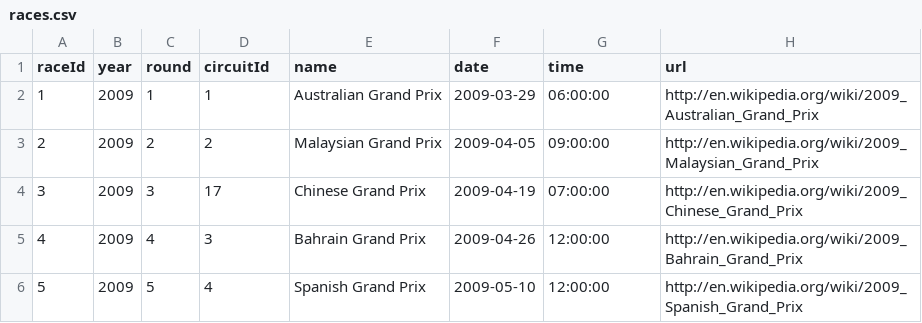
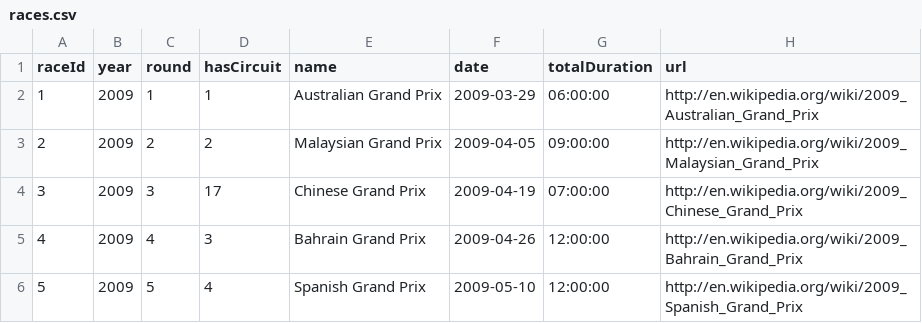
Before and after one commit to zegameiro/WS_Second_Assignment, a CSV file: data/races.csv, drawn as a sheet; only a part is shown; the diff names each change by its address in the sheet, - before the commit and + after, or states it on an @@ line.

```diff
--- a/data/races.csv
+++ b/data/races.csv
-D1: circuitId
+D1: hasCircuit
-G1: time
+G1: totalDuration
```
Also changed, not shown: data/constructor_results.csv, data/constructor_standings.csv, 3 other files.
